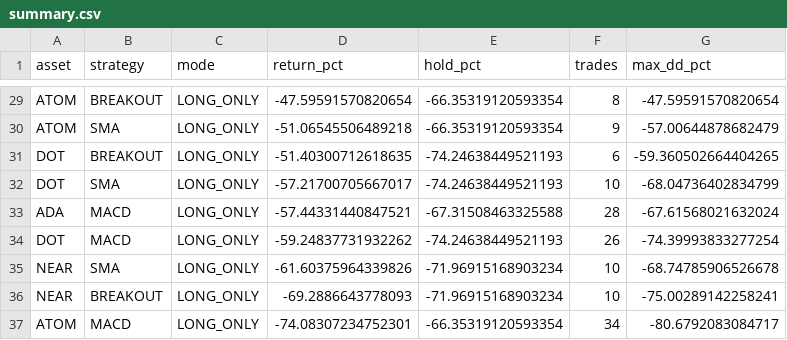
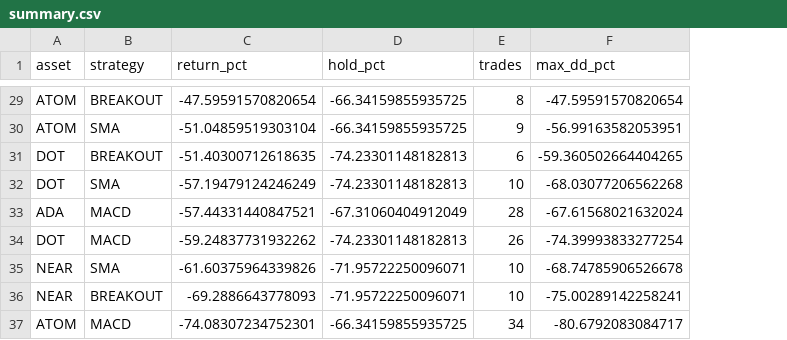
Before and after one commit to carygeo/simple_trader, a CSV file: backtest_results/long_only/1yr/summary.csv, drawn as a sheet; only a part is shown, gaps mark what is left out; removed rows and columns are numbered as before the commit, all else as after; the diff covers the shown part only; the diff names each change by its address in the sheet, - before the commit and + after, or states it on an @@ line.

Commit message:
Add all timeframes (1mo, 6mo, 1yr) for LONG_ONLY and LEVERAGED modes

```diff
--- a/backtest_results/long_only/1yr/summary.csv
+++ b/backtest_results/long_only/1yr/summary.csv
-column C (mode), rows 29-37: all LONG_ONLY
-D29:D30 (hold_pct): -66.35319120593354
+D29:D30 (hold_pct): -66.34159855935725
-C30 (return_pct): -51.06545506489218
+C30 (return_pct): -51.04859519303104
-F30 (max_dd_pct): -57.00644878682479
+F30 (max_dd_pct): -56.99163582053951
-D31:D32 (hold_pct): -74.24638449521193
+D31:D32 (hold_pct): -74.23301148182813
-C32 (return_pct): -57.21700705667017
+C32 (return_pct): -57.19479124246249
-F32 (max_dd_pct): -68.04736402834799
+F32 (max_dd_pct): -68.03077206562268
-D33 (hold_pct): -67.31508463325588
+D33 (hold_pct): -67.31060404912049
-D34 (hold_pct): -74.24638449521193
+D34 (hold_pct): -74.23301148182813
-D35:D36 (hold_pct): -71.96915168903234
+D35:D36 (hold_pct): -71.95722250096071
-D37 (hold_pct): -66.35319120593354
+D37 (hold_pct): -66.34159855935725
```
Also changed, not shown: 33 edited cells elsewhere in this file, backtest_results/leveraged/1yr/summary.csv, 4 other files.
